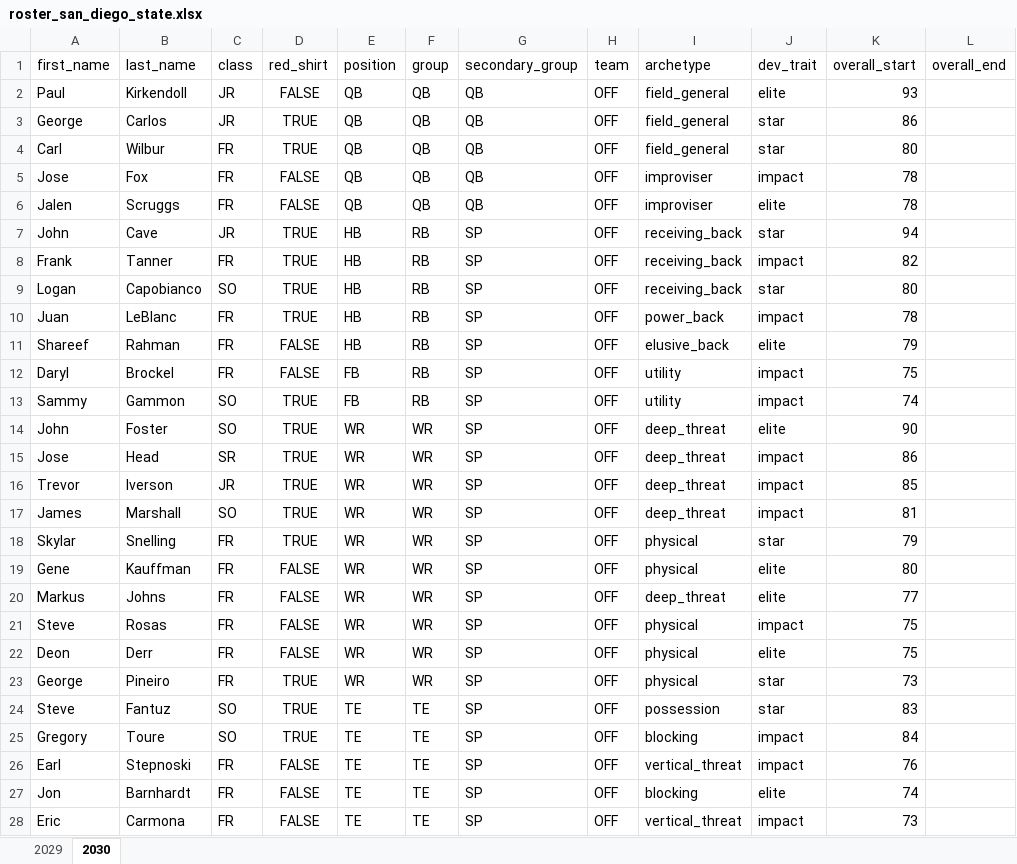
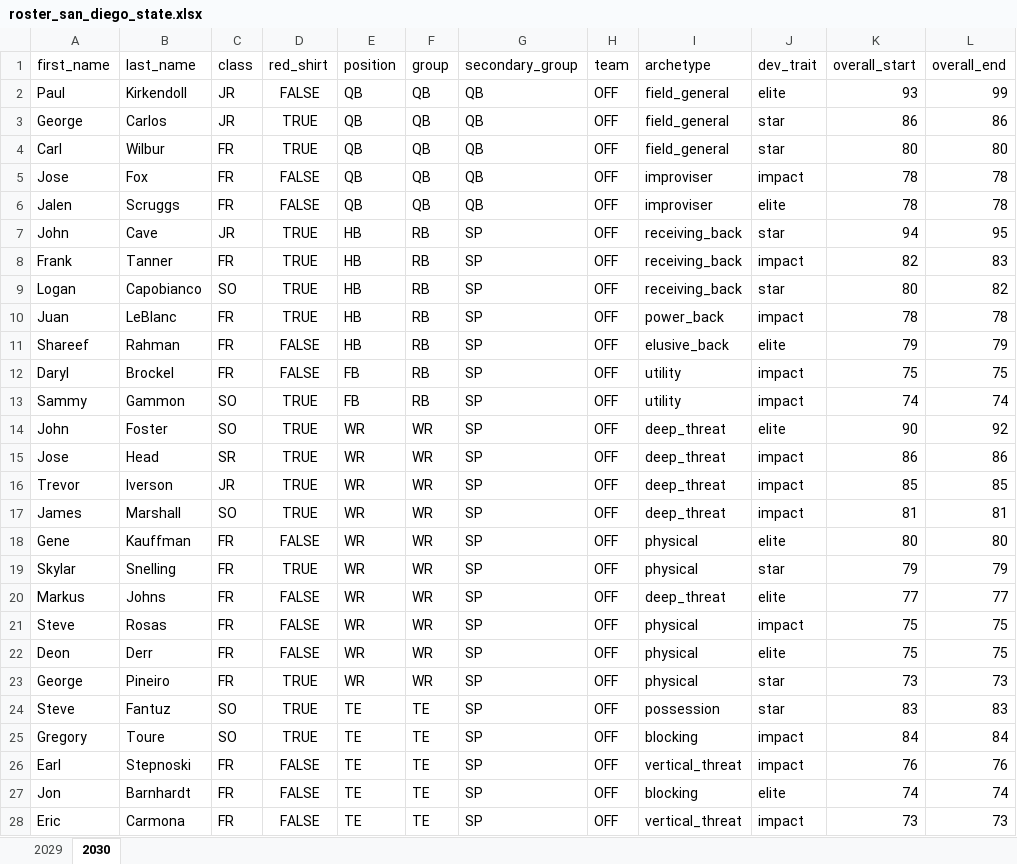
Before and after one commit to cdpeters/cfb-analysis, an Excel workbook: data/datasets/roster_san_diego_state.xlsx, sheet 2030, drawn as a sheet; only a part is shown; values as stored, in another font and other column widths than the file's, no borders; table styles not drawn; removed rows and columns are numbered as before the commit, all else as after; the diff covers the shown part only; the diff names each change by its address in the sheet, - before the commit and + after, or states it on an @@ line.

```diff
--- a/data/datasets/roster_san_diego_state.xlsx (sheet 2030)
+++ b/data/datasets/roster_san_diego_state.xlsx (sheet 2030)
-L2 (overall_end): (empty)
+L2 (overall_end): 99
-L3 (overall_end): (empty)
+L3 (overall_end): 86
-L4 (overall_end): (empty)
+L4 (overall_end): 80
-L5:L6 (overall_end): (empty)
+L5:L6 (overall_end): 78
-L7 (overall_end): (empty)
+L7 (overall_end): 95
-L8 (overall_end): (empty)
+L8 (overall_end): 83
-L9 (overall_end): (empty)
+L9 (overall_end): 82
-L10 (overall_end): (empty)
+L10 (overall_end): 78
-L11 (overall_end): (empty)
+L11 (overall_end): 79
-L12 (overall_end): (empty)
+L12 (overall_end): 75
-L13 (overall_end): (empty)
+L13 (overall_end): 74
-L14 (overall_end): (empty)
+L14 (overall_end): 92
-L15 (overall_end): (empty)
+L15 (overall_end): 86
-L16 (overall_end): (empty)
+L16 (overall_end): 85
-L17 (overall_end): (empty)
+L17 (overall_end): 81
-row 18: Skylar | Snelling | FR | TRUE | WR | WR | SP | OFF | physical | star | 79
-L18 (overall_end): (empty)
+L18 (overall_end): 80
+row 19: Skylar | Snelling | FR | TRUE | WR | WR | SP | OFF | physical | star | 79 | 79
-L20 (overall_end): (empty)
+L20 (overall_end): 77
-L21:L22 (overall_end): (empty)
+L21:L22 (overall_end): 75
-L23 (overall_end): (empty)
+L23 (overall_end): 73
-L24 (overall_end): (empty)
+L24 (overall_end): 83
-L25 (overall_end): (empty)
+L25 (overall_end): 84
-L26 (overall_end): (empty)
+L26 (overall_end): 76
-L27 (overall_end): (empty)
+L27 (overall_end): 74
-L28 (overall_end): (empty)
+L28 (overall_end): 73
```
Also changed, not shown: 58 edited cells elsewhere in this sheet, data/datasets/roster_stanford.xlsx.
